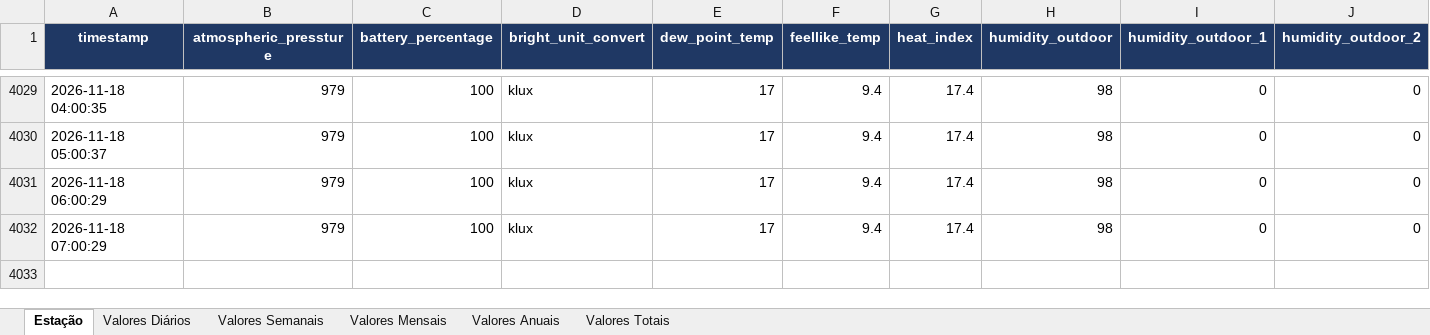
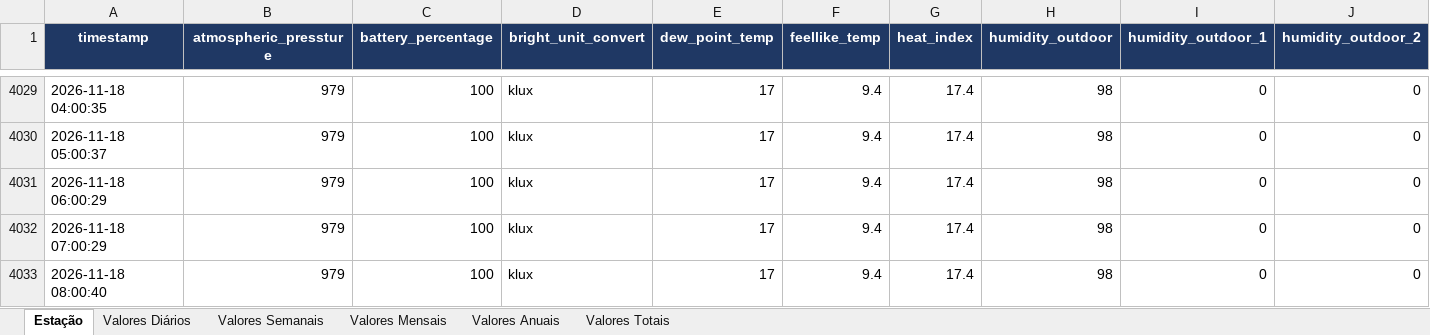
Before and after one commit to Anibal-Vargas/Repositorio1, an Excel workbook: estacao.xlsx, sheet Estação, drawn as a sheet; only a part is shown, gaps mark what is left out; values as stored, in another font and other column widths than the file's, no borders; rows hold the shown columns only; the diff names each change by its address in the sheet, - before the commit and + after, or states it on an @@ line.

```diff
--- a/estacao.xlsx (sheet Estação)
+++ b/estacao.xlsx (sheet Estação)
+row 4033: 2026-11-18 08:00:40 | 979 | 100 | klux | 17 | 9.4 | 17.4 | 98 | 0 | 0
```
